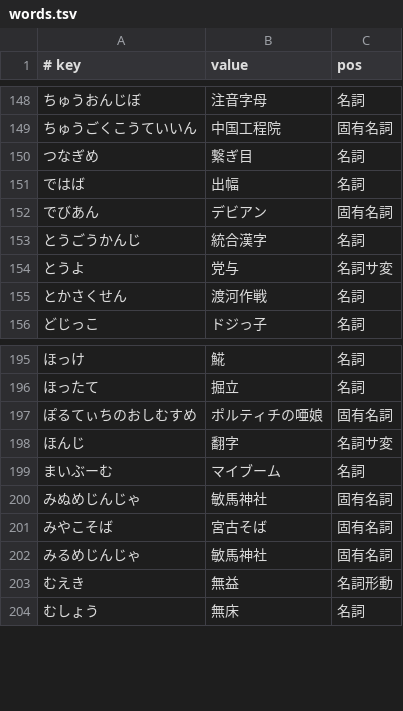
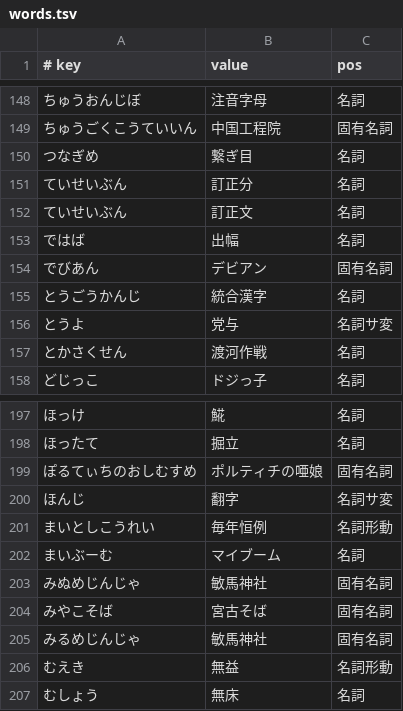
Before and after one commit to kimata1007/mozc-wai, a TSV file: src/data/dictionary_manual/words.tsv, drawn as a sheet; only a part is shown, gaps mark what is left out; the diff names each change by its address in the sheet, - before the commit and + after, or states it on an @@ line.

```diff
--- a/src/data/dictionary_manual/words.tsv
+++ b/src/data/dictionary_manual/words.tsv
+row 151: ていせいぶん | 訂正分 | 名詞
+row 152: ていせいぶん | 訂正文 | 名詞
+row 201: まいとしこうれい | 毎年恒例 | 名詞形動
```
Also changed, not shown: src/data/dictionary_oss/evaluation.tsv, 1 other file.
